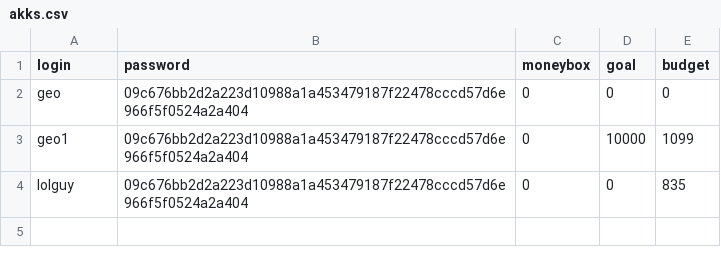
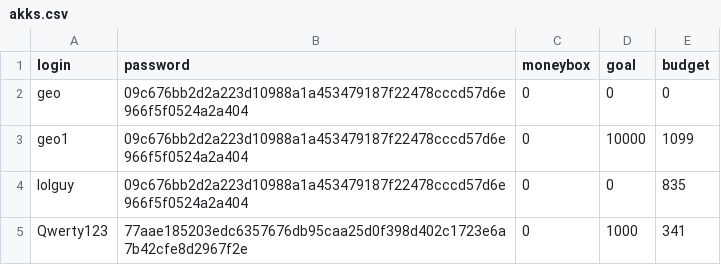
Before and after one commit to vivatttt/Bot-Accountant, a CSV file: app/csvy/akks.csv, drawn as a sheet.

```diff
--- a/app/csvy/akks.csv
+++ b/app/csvy/akks.csv
@@ -4 +4,2 @@ geo1,09c676bb2d2a223d10988a1a453479187f22478cccd57d6e966f5f0524a2a404,0,10000,10
 lolguy,09c676bb2d2a223d10988a1a453479187f22478cccd57d6e966f5f0524a2a404,0,0,835
+Qwerty123,77aae185203edc6357676db95caa25d0f398d402c1723e6a7b42cfe8d2967f2e,0,1000,341
```
Also changed, not shown: app/csvy/trans.csv, 6 other files.
